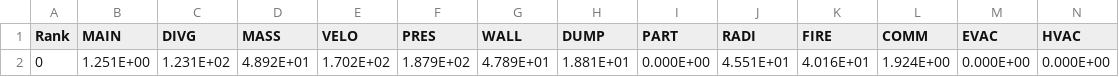
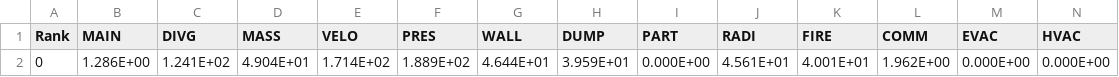
Before and after one commit to frankrehfeld/roomfire, a CSV file: 0.1/room_cpu.csv, drawn as a sheet; only a part is shown; removed rows and columns are numbered as before the commit, all else as after; rows hold the shown columns only; the diff names each change by its address in the sheet, - before the commit and + after, or states it on an @@ line.

```diff
--- a/0.1/room_cpu.csv
+++ b/0.1/room_cpu.csv
-row 2: 0 | 1.251E+00 | 1.231E+02 | 4.892E+01 | 1.702E+02 | 1.879E+02 | 4.789E+01 | 1.881E+01 | 0.000E+00 | 4.551E+01 | 4.016E+01 | 1.924E+00 | 0.000E+00 | 0.000E+00
+row 2: 0 | 1.286E+00 | 1.241E+02 | 4.904E+01 | 1.714E+02 | 1.889E+02 | 4.644E+01 | 3.959E+01 | 0.000E+00 | 4.561E+01 | 4.001E+01 | 1.962E+00 | 0.000E+00 | 0.000E+00
```
Also changed, not shown: 29 other files.
